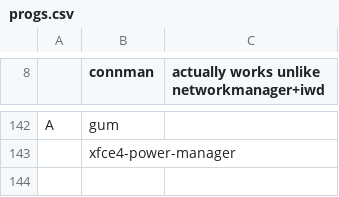
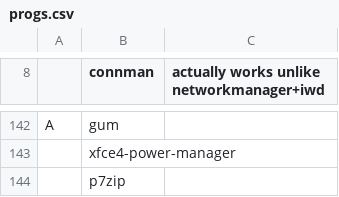
Before and after one commit to powwu/powwu-LARBS, a CSV file: progs.csv, drawn as a sheet; only a part is shown, gaps mark what is left out.

```diff
--- a/progs.csv
+++ b/progs.csv
@@ -143 +143,2 @@ A,gum,
 ,xfce4-power-manager,
+,p7zip,
```
Also changed, not shown: 1 other file.
